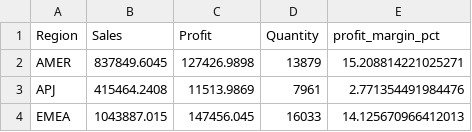
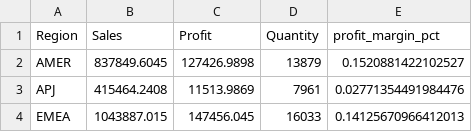
Before and after one commit to GuoweiWu4279/saas-sales-profitability-analysis, a CSV file: output/region_summary.csv, drawn as a sheet.

```diff
--- a/output/region_summary.csv
+++ b/output/region_summary.csv
@@ -1,4 +1,4 @@
 Region,Sales,Profit,Quantity,profit_margin_pct
-AMER,837849.6045,127426.9898,13879,15.208814221025271
-APJ,415464.2408,11513.9869,7961,2.771354491984476
-EMEA,1043887.015,147456.045,16033,14.125670966412013
+AMER,837849.6045,127426.9898,13879,0.1520881422102527
+APJ,415464.2408,11513.9869,7961,0.02771354491984476
+EMEA,1043887.015,147456.045,16033,0.14125670966412013
```
Also changed, not shown: output/product_summary.csv, output/region_product_summary.csv, 7 other files.
